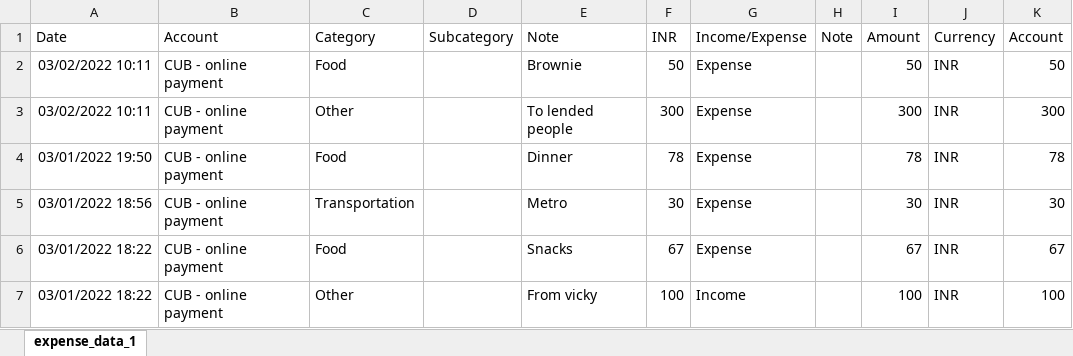
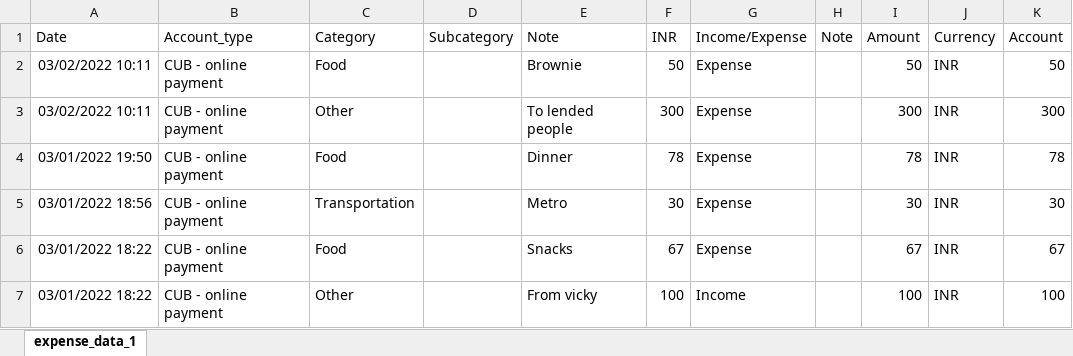
Before and after one commit to mr-arsul-jawed/PYTHON, an Excel workbook: Data_Analytics/Data/expense1.xlsx, sheet expense_data_1, drawn as a sheet; only a part is shown; values as stored, in another font and other column widths than the file's, no borders; the diff names each change by its address in the sheet, - before the commit and + after, or states it on an @@ line.

```diff
--- a/Data_Analytics/Data/expense1.xlsx (sheet expense_data_1)
+++ b/Data_Analytics/Data/expense1.xlsx (sheet expense_data_1)
-B1: Account
+B1: Account_type
```
Also changed, not shown: 15 other files.
